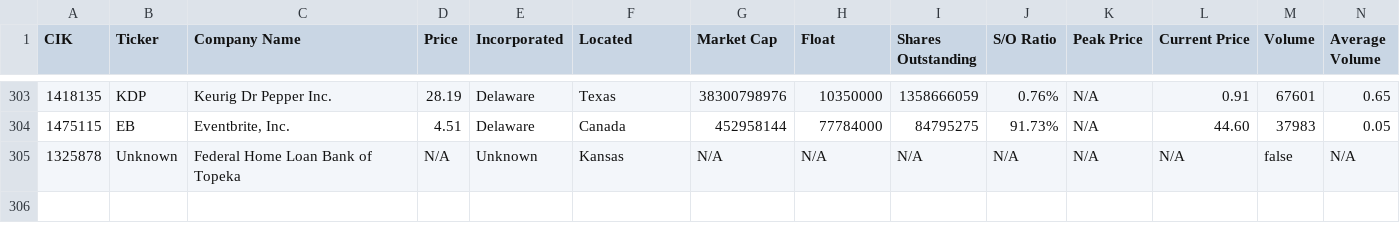
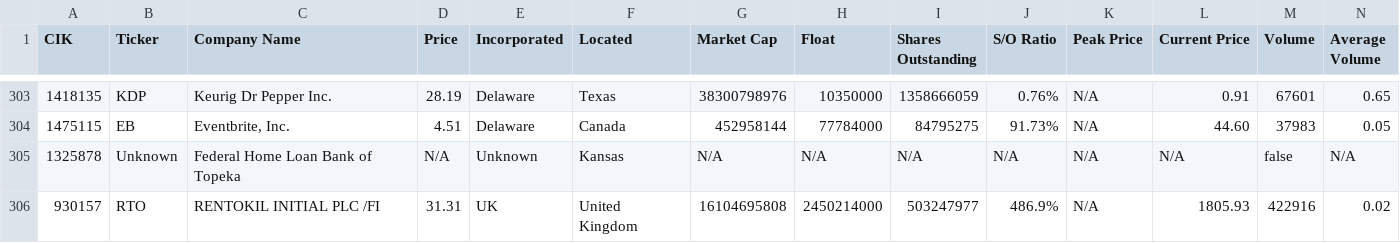
Before and after one commit to heyitshurberto/mobile, a CSV file: logs/track.csv, drawn as a sheet; only a part is shown, gaps mark what is left out; rows hold the shown columns only; the diff names each change by its address in the sheet, - before the commit and + after, or states it on an @@ line.

```diff
--- a/logs/track.csv
+++ b/logs/track.csv
+row 306: 930157 | RTO | RENTOKIL INITIAL PLC /FI | 31.31 | UK | United Kingdom | 16104695808 | 2450214000 | 503247977 | 486.9% | N/A | 1805.93 | 422916 | 0.02
```
Also changed, not shown: 3 other files.
